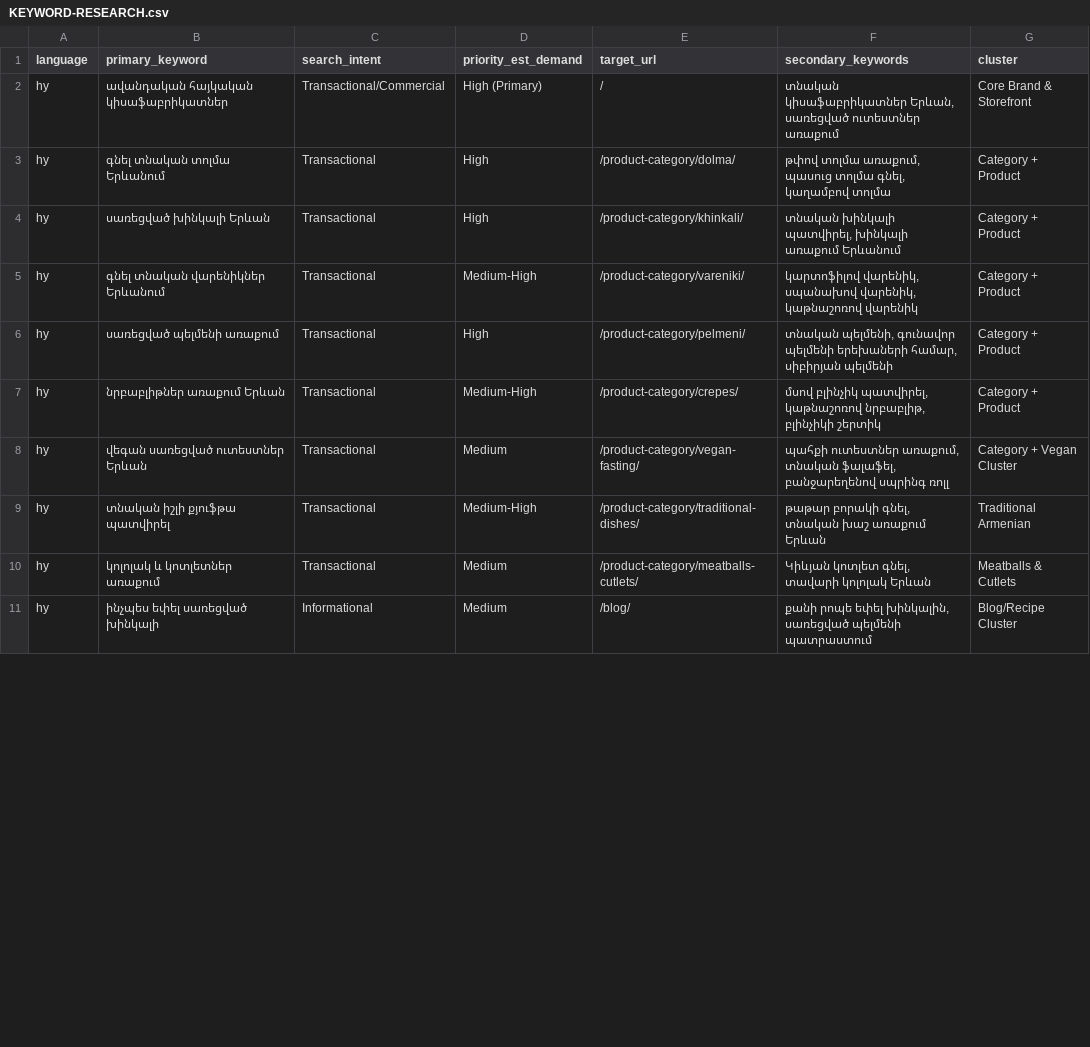
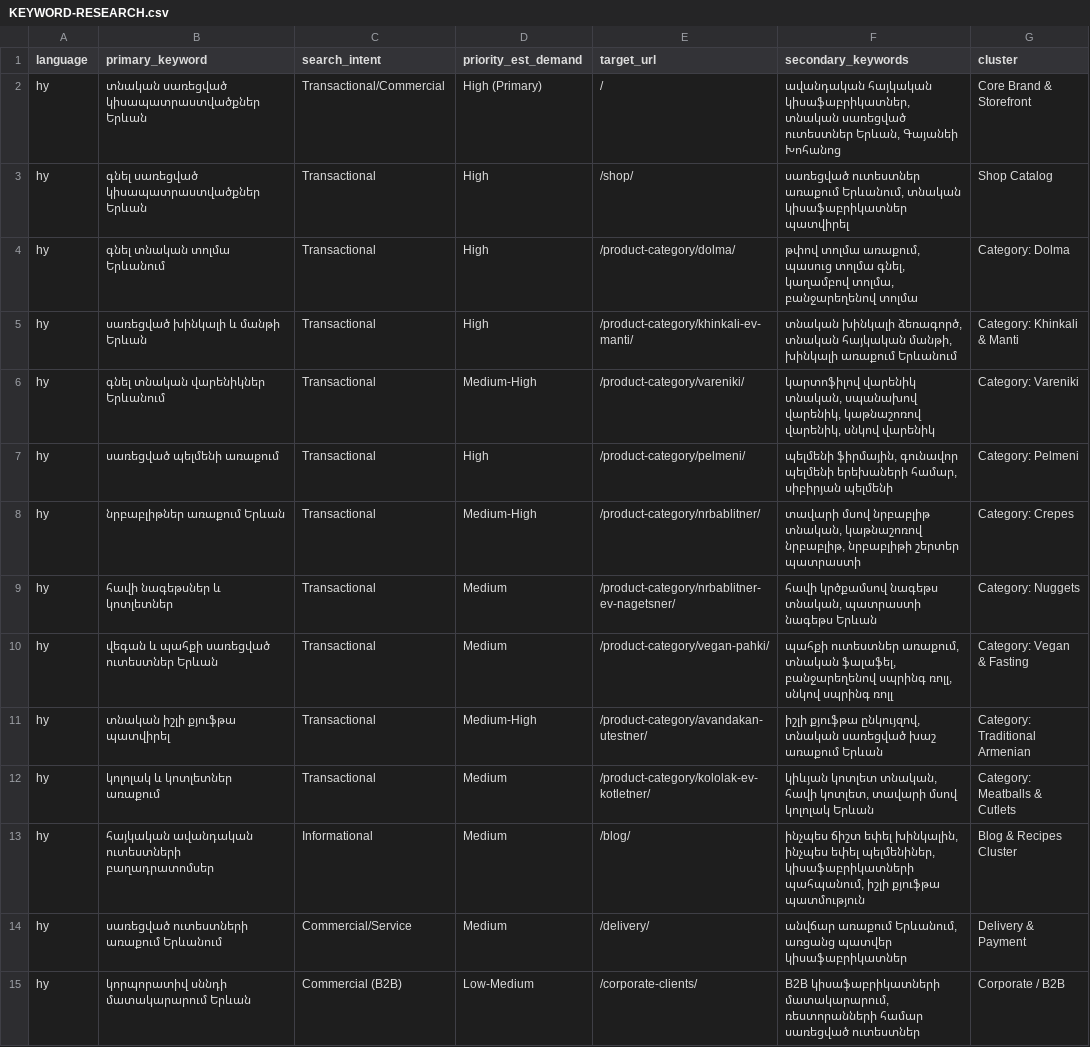
Before and after one commit to agevorgyan/gayanes.am, a CSV file: KEYWORD-RESEARCH.csv, drawn as a sheet; only a part is shown; the diff covers the shown part only.

Commit message:
update keyword research data

```diff
--- a/KEYWORD-RESEARCH.csv
+++ b/KEYWORD-RESEARCH.csv
@@ -1,11 +1,15 @@
 language,primary_keyword,search_intent,priority_est_demand,target_url,secondary_keywords,cluster
-hy,ավանդական հայկական կիսաֆաբրիկատներ,Transactional/Commercial,High (Primary),/,"տնական կիսաֆաբրիկատներ Երևան, սառեցված ուտեստներ առաքում",Core Brand & Storefront
-hy,գնել տնական տոլմա Երևանում,Transactional,High,/product-category/dolma/,"թփով տոլմա առաքում, պասուց տոլմա գնել, կաղամբով տոլմա",Category + Product
-hy,սառեցված խինկալի Երևան,Transactional,High,/product-category/khinkali/,"տնական խինկալի պատվիրել, խինկալի առաքում Երևանում",Category + Product
-hy,գնել տնական վարենիկներ Երևանում,Transactional,Medium-High,/product-category/vareniki/,"կարտոֆիլով վարենիկ, սպանախով վարենիկ, կաթնաշոռով վարենիկ",Category + Product
-hy,սառեցված պելմենի առաքում,Transactional,High,/product-category/pelmeni/,"տնական պելմենի, գունավոր պելմենի երեխաների համար, սիբիրյան պելմենի",Category + Product
-hy,նրբաբլիթներ առաքում Երևան,Transactional,Medium-High,/product-category/crepes/,"մսով բլինչիկ պատվիրել, կաթնաշոռով նրբաբլիթ, բլինչիկի շերտիկ",Category + Product
-hy,վեգան սառեցված ուտեստներ Երևան,Transactional,Medium,/product-category/vegan-fasting/,"պահքի ուտեստներ առաքում, տնական ֆալաֆել, բանջարեղենով սպրինգ ռոլլ",Category + Vegan Cluster
-hy,տնական իշլի քյուֆթա պատվիրել,Transactional,Medium-High,/product-category/traditional-dishes/,"թաթար բորակի գնել, տնական խաշ առաքում Երևան",Traditional Armenian
-hy,կոլոլակ և կոտլետներ առաքում,Transactional,Medium,/product-category/meatballs-cutlets/,"Կիևյան կոտլետ գնել, տավարի կոլոլակ Երևան",Meatballs & Cutlets
-hy,ինչպես եփել սառեցված խինկալի,Informational,Medium,/blog/,"քանի րոպե եփել խինկալին, սառեցված պելմենի պատրաստում",Blog/Recipe Cluster
+hy,տնական սառեցված կիսապատրաստվածքներ Երևան,Transactional/Commercial,High (Primary),/,"ավանդական հայկական կիսաֆաբրիկատներ, տնական սառեցված ուտեստներ Երևան, Գայանեի Խոհանոց",Core Brand & Storefront
+hy,գնել սառեցված կիսապատրաստվածքներ Երևան,Transactional,High,/shop/,"սառեցված ուտեստներ առաքում Երևանում, տնական կիսաֆաբրիկատներ պատվիրել",Shop Catalog
+hy,գնել տնական տոլմա Երևանում,Transactional,High,/product-category/dolma/,"թփով տոլմա առաքում, պասուց տոլմա գնել, կաղամբով տոլմա, բանջարեղենով տոլմա",Category: Dolma
+hy,սառեցված խինկալի և մանթի Երևան,Transactional,High,/product-category/khinkali-ev-manti/,"տնական խինկալի ձեռագործ, տնական հայկական մանթի, խինկալի առաքում Երևանում",Category: Khinkali & Manti
+hy,գնել տնական վարենիկներ Երևանում,Transactional,Medium-High,/product-category/vareniki/,"կարտոֆիլով վարենիկ տնական, սպանախով վարենիկ, կաթնաշոռով վարենիկ, սնկով վարենիկ",Category: Vareniki
+hy,սառեցված պելմենի առաքում,Transactional,High,/product-category/pelmeni/,"պելմենի ֆիրմային, գունավոր պելմենի երեխաների համար, սիբիրյան պելմենի",Category: Pelmeni
+hy,նրբաբլիթներ առաքում Երևան,Transactional,Medium-High,/product-category/nrbablitner/,"տավարի մսով նրբաբլիթ տնական, կաթնաշոռով նրբաբլիթ, նրբաբլիթի շերտեր պատրաստի",Category: Crepes
+hy,հավի նագեթսներ և կոտլետներ,Transactional,Medium,/product-category/nrbablitner-ev-nagetsner/,"հավի կրծքամսով նագեթս տնական, պատրաստի նագեթս Երևան",Category: Nuggets
+hy,վեգան և պահքի սառեցված ուտեստներ Երևան,Transactional,Medium,/product-category/vegan-pahki/,"պահքի ուտեստներ առաքում, տնական ֆալաֆել, բանջարեղենով սպրինգ ռոլլ, սնկով սպրինգ ռոլլ",Category: Vegan & Fasting
+hy,տնական իշլի քյուֆթա պատվիրել,Transactional,Medium-High,/product-category/avandakan-utestner/,"իշլի քյուֆթա ընկույզով, տնական սառեցված խաշ առաքում Երևան",Category: Traditional Armenian
+hy,կոլոլակ և կոտլետներ առաքում,Transactional,Medium,/product-category/kololak-ev-kotletner/,"կիևյան կոտլետ տնական, հավի կոտլետ, տավարի մսով կոլոլակ Երևան",Category: Meatballs & Cutlets
+hy,հայկական ավանդական ուտեստների բաղադրատոմսեր,Informational,Medium,/blog/,"ինչպես ճիշտ եփել խինկալին, ինչպես եփել պելմենիներ, կիսաֆաբրիկատների պահպանում, իշլի քյուֆթա պատմություն",Blog & Recipes Cluster
+hy,սառեցված ուտեստների առաքում Երևանում,Commercial/Service,Medium,/delivery/,"անվճար առաքում Երևանում, առցանց պատվեր կիսաֆաբրիկատներ",Delivery & Payment
+hy,կորպորատիվ սննդի մատակարարում Երևան,Commercial (B2B),Low-Medium,/corporate-clients/,"B2B կիսաֆաբրիկատների մատակարարում, ռեստորանների համար սառեցված ուտեստներ",Corporate / B2B
```
Also changed, not shown: 14 added rows and 40 edited cells elsewhere in this file.
